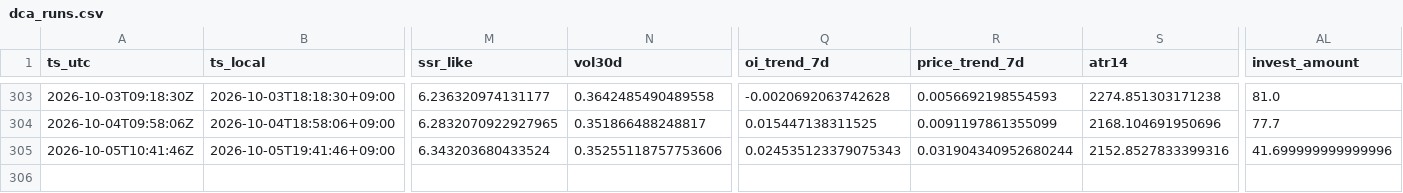
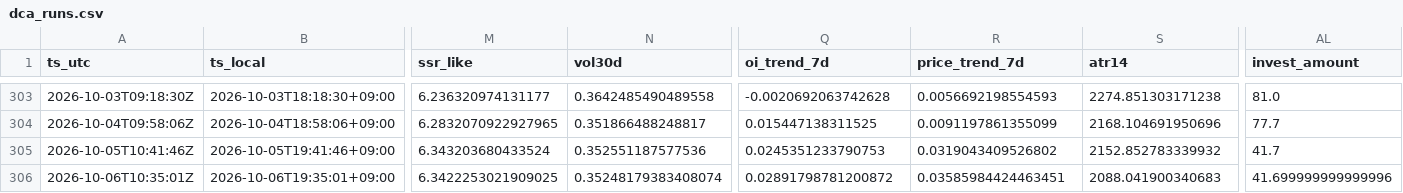
Before and after one commit to sunsiyuan/btc-dca-bot, a CSV file: logs/dca_runs.csv, drawn as a sheet; only a part is shown, gaps mark what is left out; rows hold the shown columns only; the diff names each change by its address in the sheet, - before the commit and + after, or states it on an @@ line.

Commit message:
chore: update daily DCA log

```diff
--- a/logs/dca_runs.csv
+++ b/logs/dca_runs.csv
-N305 (vol30d): 0.35255118757753606
+N305 (vol30d): 0.352551187577536
-Q305 (oi_trend_7d): 0.024535123379075343
+Q305 (oi_trend_7d): 0.0245351233790753
-R305 (price_trend_7d): 0.031904340952680244
+R305 (price_trend_7d): 0.0319043409526802
-S305 (atr14): 2152.8527833399316
+S305 (atr14): 2152.852783339932
-AL305 (invest_amount): 41.699999999999996
+AL305 (invest_amount): 41.7
+row 306: 2026-10-06T10:35:01Z | 2026-10-06T19:35:01+09:00 | 6.3422253021909025 | 0.35248179383408074 | 0.02891798781200872 | 0.03585984424463451 | 2088.041900340683 | 41.699999999999996
```
